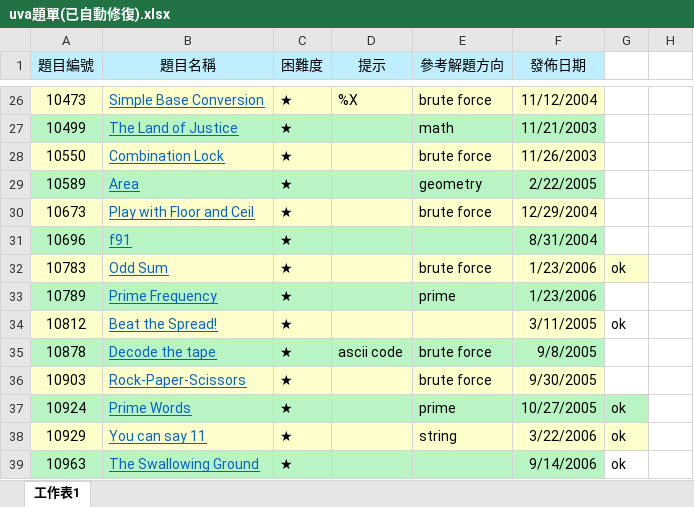
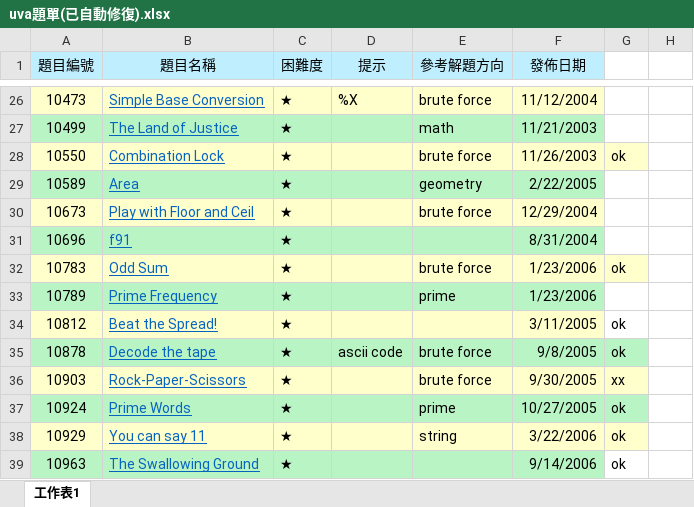
Before and after one commit to ting0525/CPE, an Excel workbook: uva/uva題單(已自動修復).xlsx, sheet 工作表1, drawn as a sheet; only a part is shown, gaps mark what is left out; values as stored, in another font and other column widths than the file's, no borders; the diff names each change by its address in the sheet, - before the commit and + after, or states it on an @@ line.

```diff
--- a/uva/uva題單(已自動修復).xlsx (sheet 工作表1)
+++ b/uva/uva題單(已自動修復).xlsx (sheet 工作表1)
-G28: (empty)
+G28: ok
-G28 fill: none
+G28 fill: #FFFFCC
-G35: (empty)
+G35: ok
-G35 fill: none
+G35 fill: #B9F4C4
-G36: (empty)
+G36: xx
-G36 fill: none
+G36 fill: #FFFFCC
```
Also changed, not shown: 3 other files.
